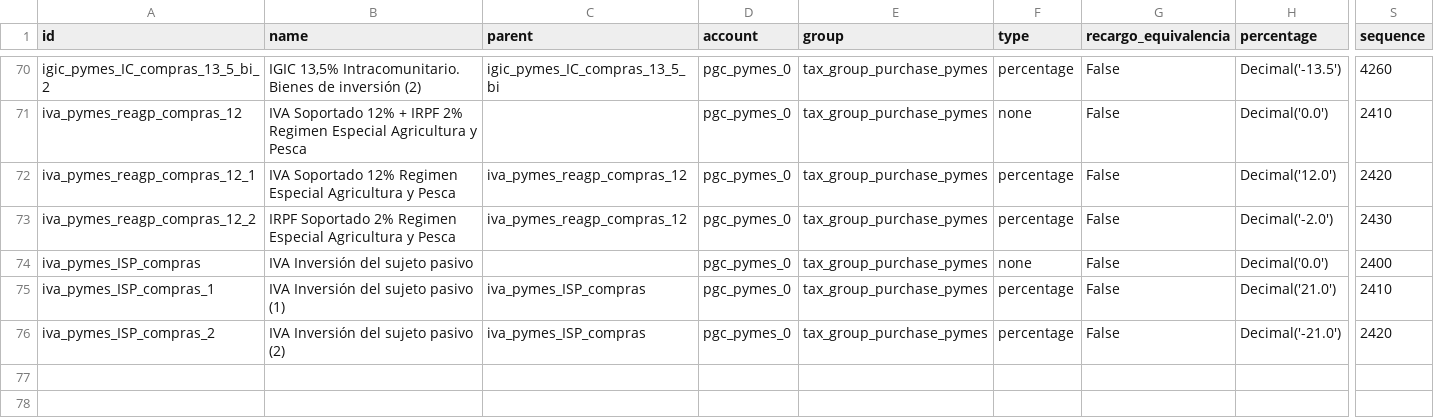
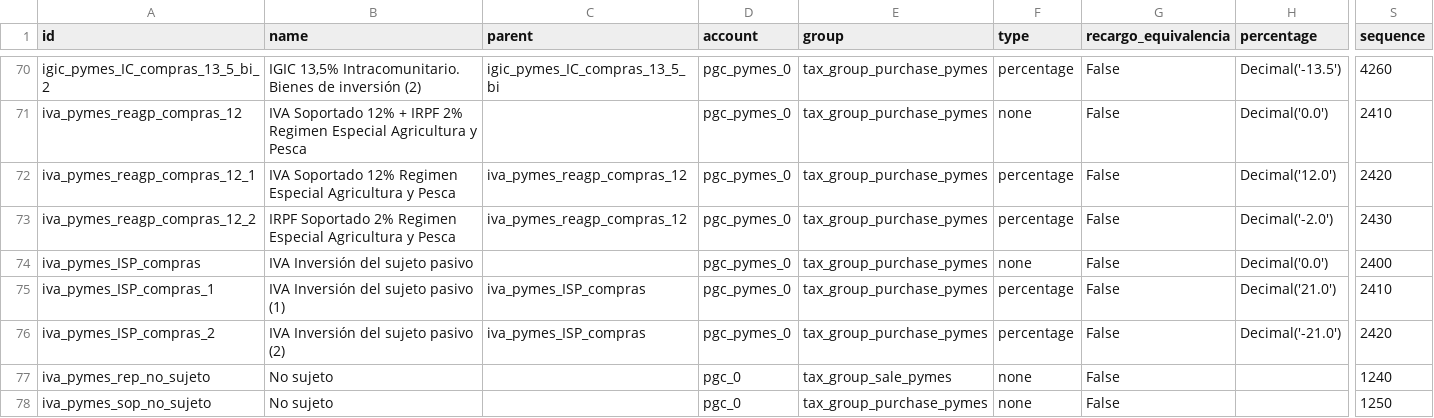
Before and after one commit to NaN-tic/tryton-account_es_csv2xml, a CSV file: tax_pymes.csv, drawn as a sheet; only a part is shown, gaps mark what is left out; rows hold the shown columns only; the diff names each change by its address in the sheet, - before the commit and + after, or states it on an @@ line.

Commit message:
Add No sujeto tax (pymes)

```diff
--- a/tax_pymes.csv
+++ b/tax_pymes.csv
+row 77: iva_pymes_rep_no_sujeto | No sujeto |  | pgc_0 | tax_group_sale_pymes | none | False |  | 1240
+row 78: iva_pymes_sop_no_sujeto | No sujeto |  | pgc_0 | tax_group_purchase_pymes | none | False |  | 1250
```
Also changed, not shown: 1 other file.
